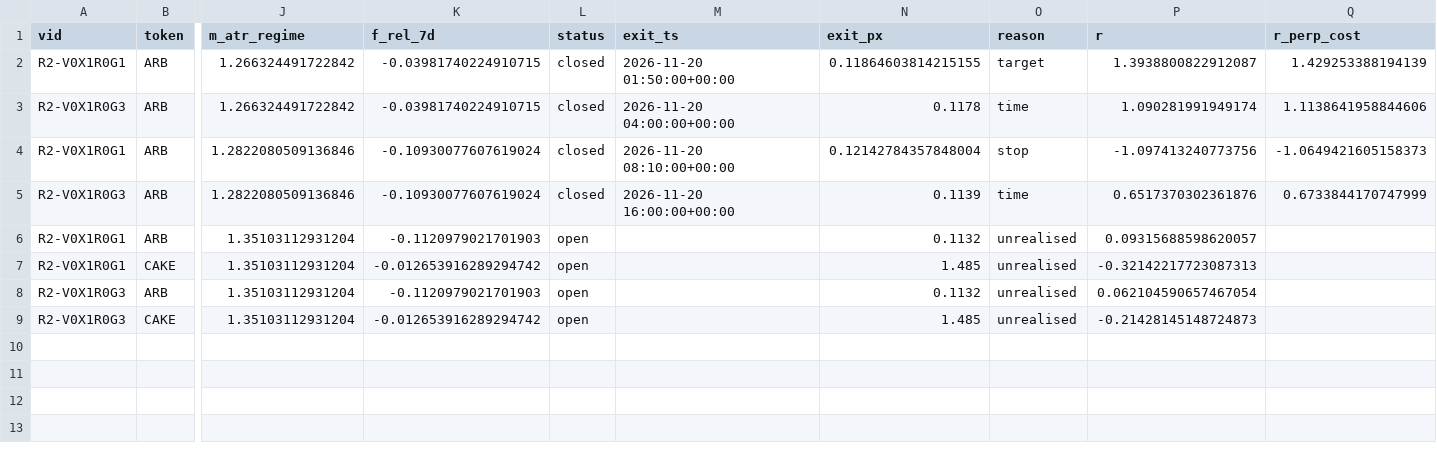
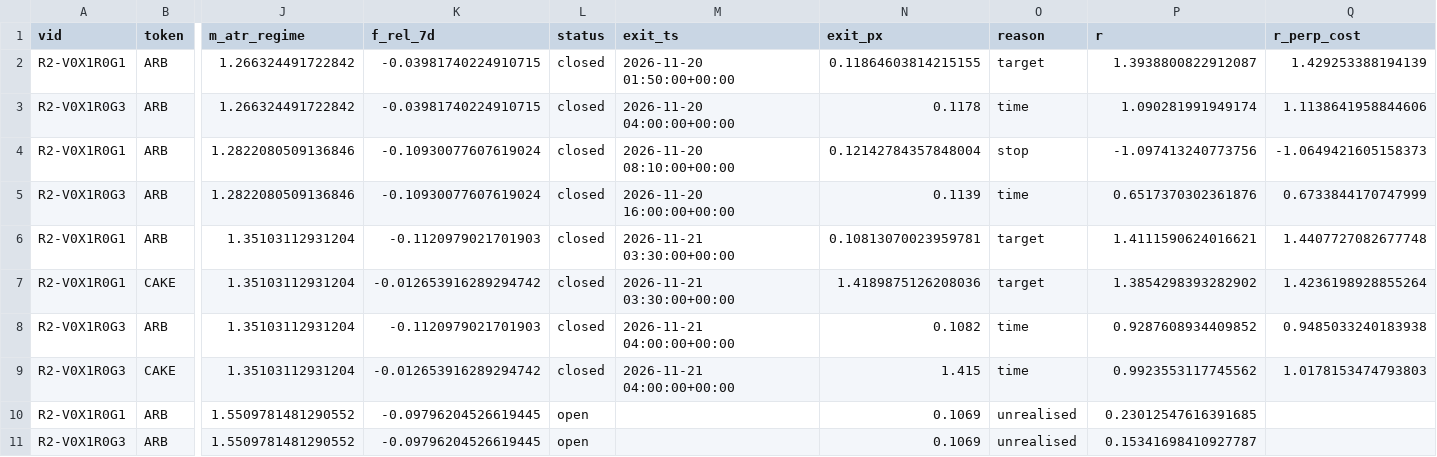
Before and after one commit to pelositoken/nautilus_trader, a CSV file: research/tt_edge_hunt/paper/state/ledger.csv, drawn as a sheet; only a part is shown, gaps mark what is left out; rows hold the shown columns only; the diff names each change by its address in the sheet, - before the commit and + after, or states it on an @@ line.

```diff
--- a/research/tt_edge_hunt/paper/state/ledger.csv
+++ b/research/tt_edge_hunt/paper/state/ledger.csv
-L6:L9 (status): open
+L6:L9 (status): closed
-M6:M7 (exit_ts): (empty)
+M6:M7 (exit_ts): 2026-11-21 03:30:00+00:00
-N6 (exit_px): 0.1132
+N6 (exit_px): 0.10813070023959781
-O6:O7 (reason): unrealised
+O6:O7 (reason): target
-P6 (r): 0.09315688598620057
+P6 (r): 1.4111590624016621
-Q6 (r_perp_cost): (empty)
+Q6 (r_perp_cost): 1.4407727082677748
-N7 (exit_px): 1.485
+N7 (exit_px): 1.4189875126208036
-P7 (r): -0.32142217723087313
+P7 (r): 1.3854298393282902
-Q7 (r_perp_cost): (empty)
+Q7 (r_perp_cost): 1.4236198928855264
-M8:M9 (exit_ts): (empty)
+M8:M9 (exit_ts): 2026-11-21 04:00:00+00:00
-N8 (exit_px): 0.1132
+N8 (exit_px): 0.1082
-O8:O9 (reason): unrealised
+O8:O9 (reason): time
-P8 (r): 0.062104590657467054
+P8 (r): 0.9287608934409852
-Q8 (r_perp_cost): (empty)
+Q8 (r_perp_cost): 0.9485033240183938
-N9 (exit_px): 1.485
+N9 (exit_px): 1.415
-P9 (r): -0.21428145148724873
+P9 (r): 0.9923553117745562
-Q9 (r_perp_cost): (empty)
+Q9 (r_perp_cost): 1.0178153474793803
+row 10: R2-V0X1R0G1 | ARB | 1.5509781481290552 | -0.09796204526619445 | open |  | 0.1069 | unrealised | 0.23012547616391685
+row 11: R2-V0X1R0G3 | ARB | 1.5509781481290552 | -0.09796204526619445 | open |  | 0.1069 | unrealised | 0.15341698410927787
```
Also changed, not shown: 3 other files.
